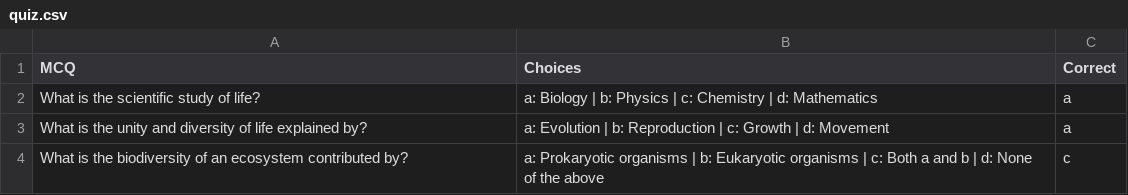
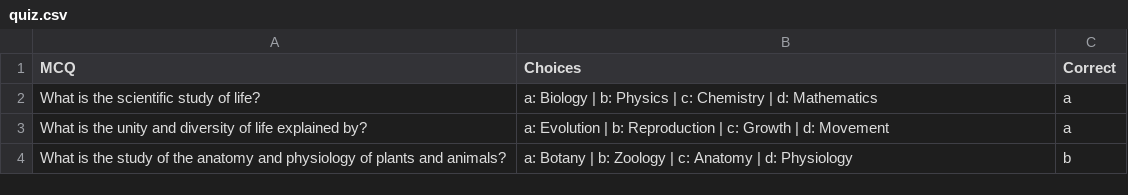
Before and after one commit to Nusri7/mcq-generator, a CSV file: src/experiments/quiz.csv, drawn as a sheet.

```diff
--- a/src/experiments/quiz.csv
+++ b/src/experiments/quiz.csv
@@ -3,2 +3,2 @@ What is the scientific study of life?,a: Biology | b: Physics | c: Chemistry | d
 What is the unity and diversity of life explained by?,a: Evolution | b: Reproduction | c: Growth | d: Movement,a
-What is the biodiversity of an ecosystem contributed by?,a: Prokaryotic organisms | b: Eukaryotic organisms | c: Both a and b | d: None of the above,c
+What is the study of the anatomy and physiology of plants and animals?,a: Botany | b: Zoology | c: Anatomy | d: Physiology,b
```
Also changed, not shown: 7 other files.
